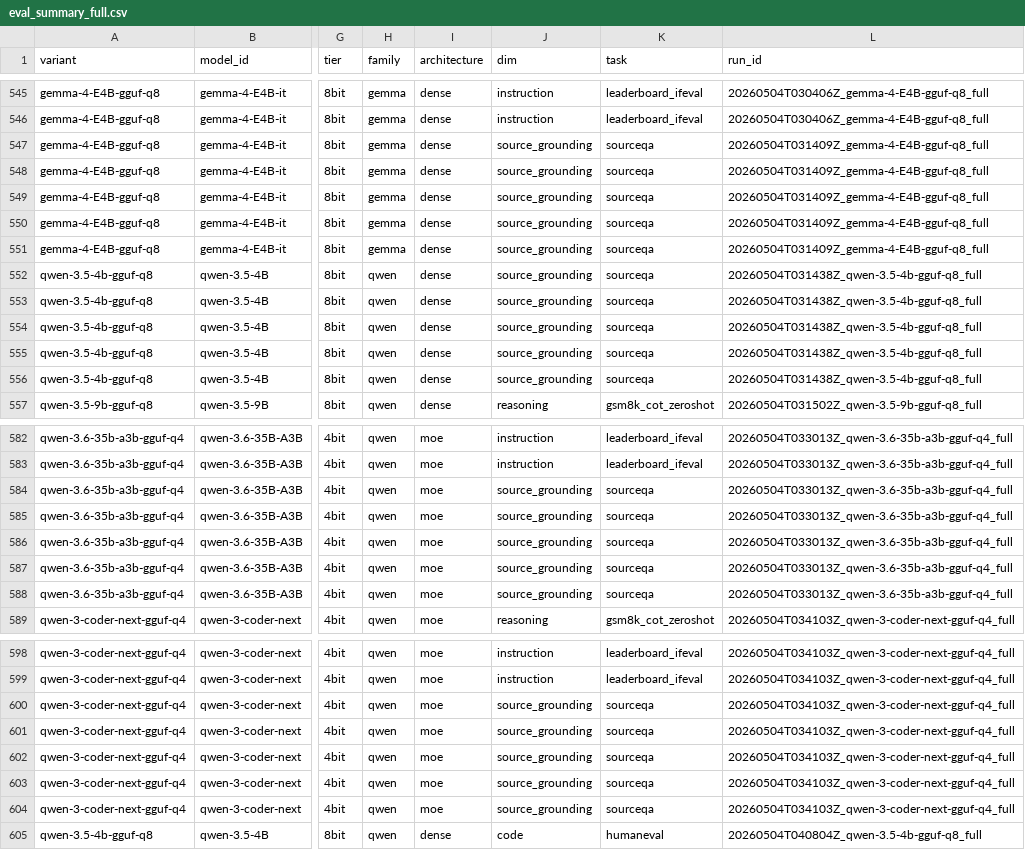
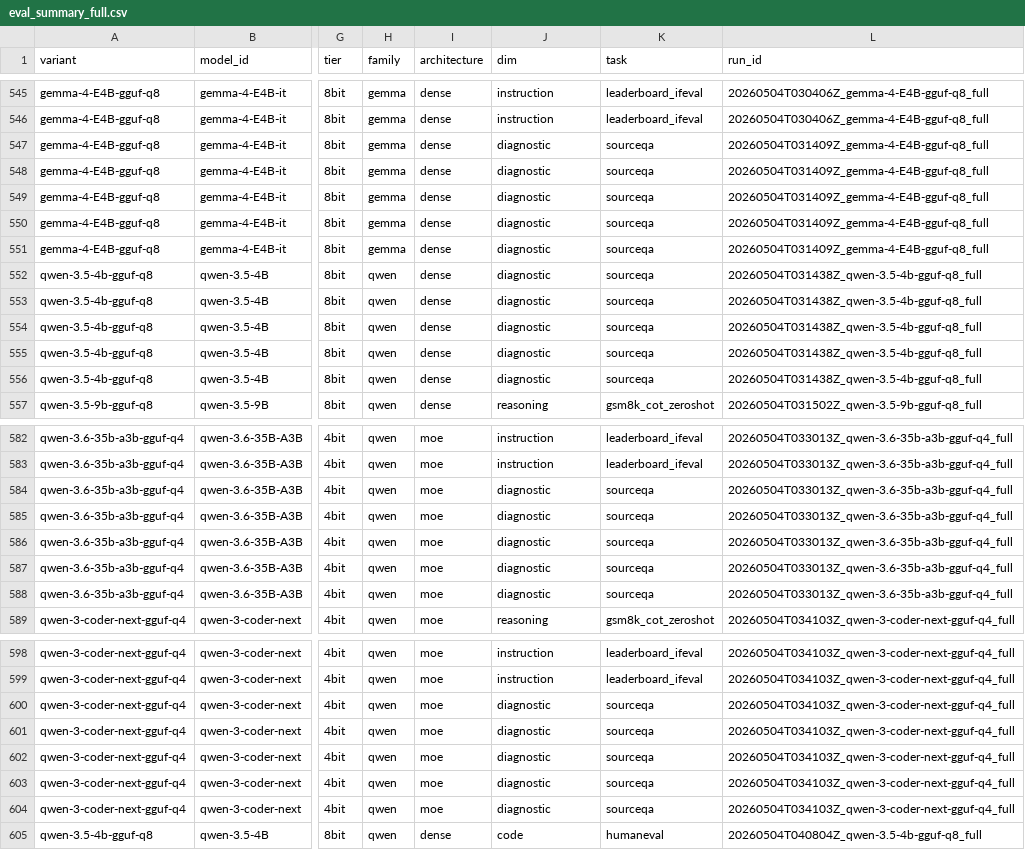
Before and after one commit to haxlys/llm-bench, a CSV file: results/eval_summary_full.csv, drawn as a sheet; only a part is shown, gaps mark what is left out; the diff covers the shown part only; the diff names each change by its address in the sheet, - before the commit and + after, or states it on an @@ line.

Commit message:
Update benchmark coverage and SourceQA diagnostics

```diff
--- a/results/eval_summary_full.csv
+++ b/results/eval_summary_full.csv
-J547:J556 (dim): source_grounding
+J547:J556 (dim): diagnostic
-J584:J588 (dim): source_grounding
+J584:J588 (dim): diagnostic
-J600:J604 (dim): source_grounding
+J600:J604 (dim): diagnostic
```
Also changed, not shown: 110 edited cells elsewhere in this file, results/eval_summary_primary.csv, results/summary.csv, 40 other files.
